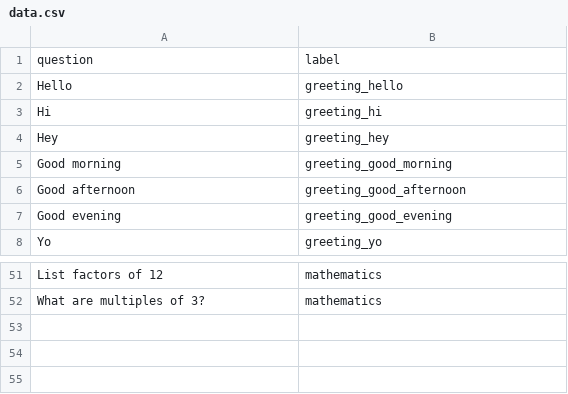
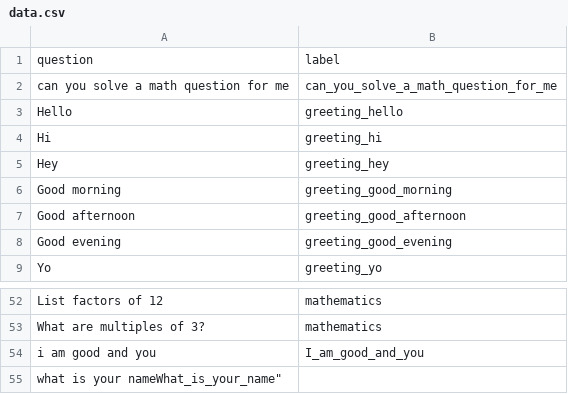
Before and after one commit to Holixdave/python_backend_ai, a CSV file: data.csv, drawn as a sheet; only a part is shown, gaps mark what is left out; the diff names each change by its address in the sheet, - before the commit and + after, or states it on an @@ line.

```diff
--- a/data.csv
+++ b/data.csv
+row 2: can you solve a math question for me | can_you_solve_a_math_question_for_me
+row 54: i am good and you | I_am_good_and_you
+row 55: what is your nameWhat_is_your_name"
```
Also changed, not shown: 2 other files.
